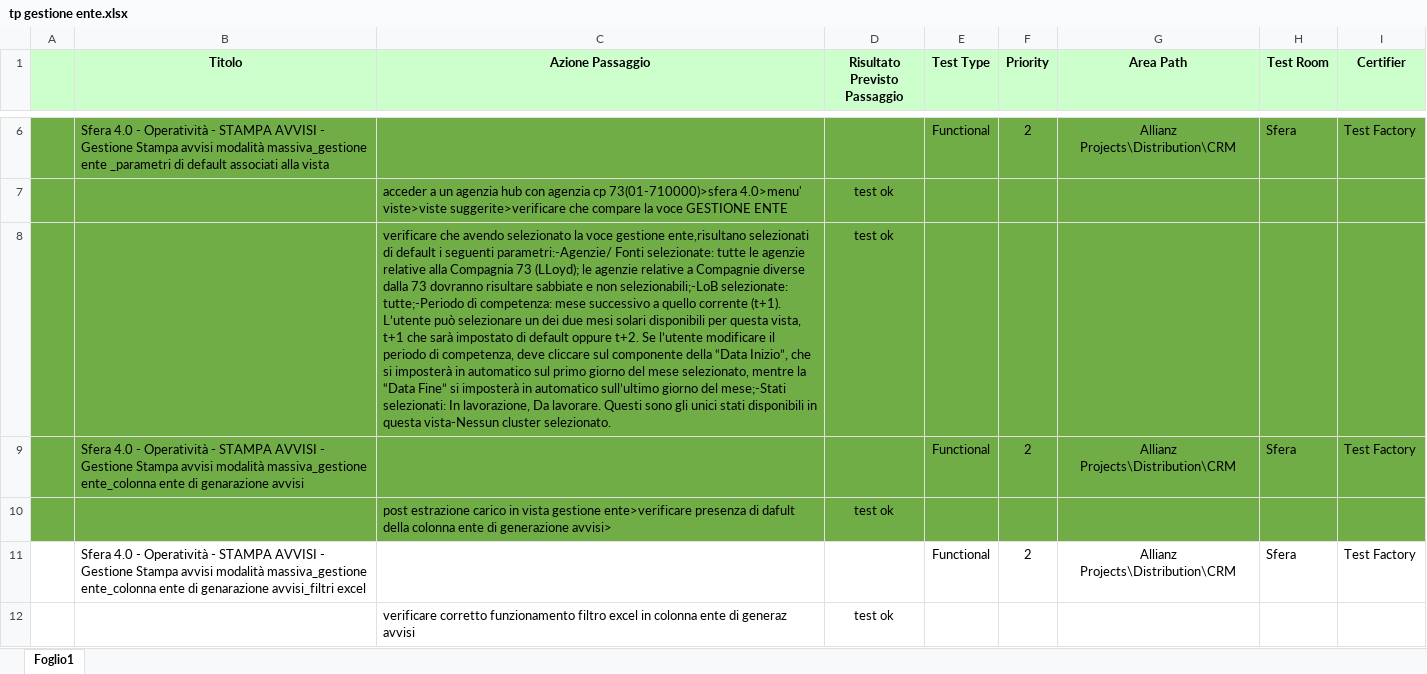
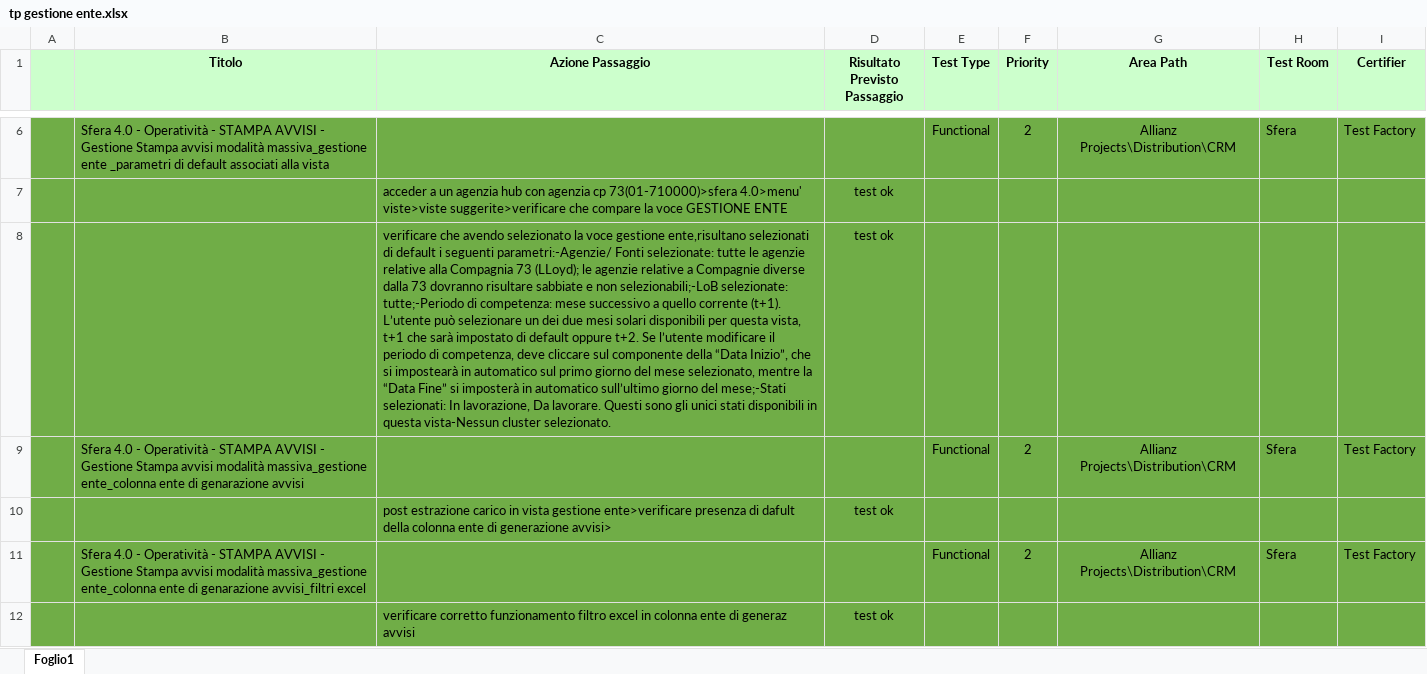
Before and after one commit to KevinPusateri/AZ, an Excel workbook: docs/tp/Sfera_4.0/NR 28.05.22/tp gestione ente.xlsx, sheet Foglio1, drawn as a sheet; only a part is shown, gaps mark what is left out; values as stored, in another font and other column widths than the file's, no borders; the diff covers the shown part only; the diff names each change by its address in the sheet, - before the commit and + after, or states it on an @@ line.

```diff
--- a/docs/tp/Sfera_4.0/NR 28.05.22/tp gestione ente.xlsx (sheet Foglio1)
+++ b/docs/tp/Sfera_4.0/NR 28.05.22/tp gestione ente.xlsx (sheet Foglio1)
-C8 (Azione Passaggio): …che si imposterà in automatico…
+C8 (Azione Passaggio): …che si impostearà in automatico…
-A11:I12 fill: none
+A11:I12 fill: #70AD47
```
Also changed, not shown: cell formats elsewhere in this sheet.
